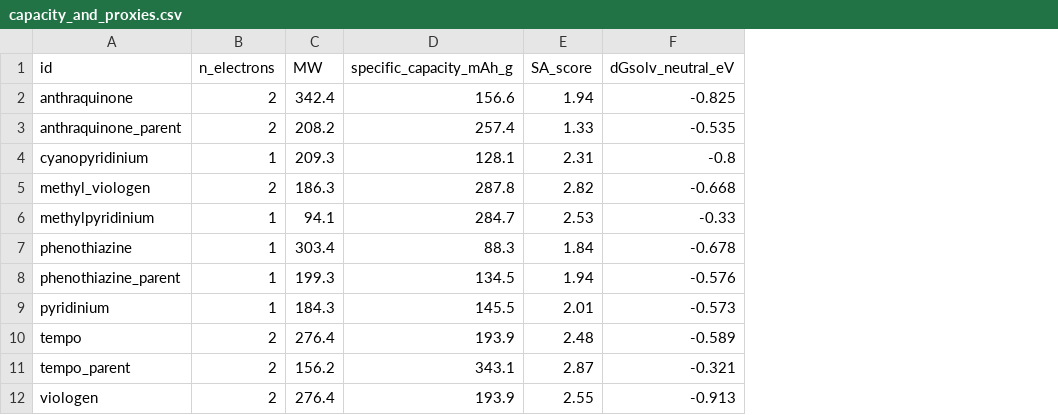
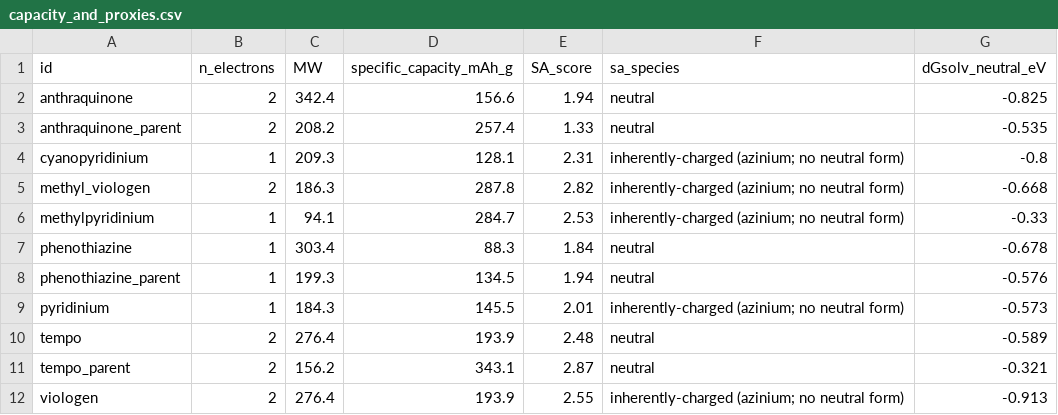
Before and after one commit to Ray16/RTFB-materials-research, a CSV file: results/capacity_and_proxies.csv, drawn as a sheet; the diff names each change by its address in the sheet, - before the commit and + after, or states it on an @@ line.

Commit message:
Harden SA-score input prep: neutralize where valid, guard dummies, flag charged
SA scorer is deterministic; correctness lives in the input. _sa_prep now sanitizes, rejects
dummy/attachment atoms and salts, neutralizes via rdMolStandardize.Uncharger where chemically
valid, and flags inherently-charged aziniums (pyridinium/viologen have no neutral form) in a
new sa_species column. All SA values are UNCHANGED vs before -> confirms the input prep was
already correct; the hardening enforces it and makes the charge-state choice explicit.

```diff
--- a/results/capacity_and_proxies.csv
+++ b/results/capacity_and_proxies.csv
+column F (sa_species), rows 2-12: neutral | neutral | inherently-charged (azinium; no neutral form) | inherently-charged (azinium; no neutral form) | inherently-charged (azinium; no neutral form) | neutral | neutral | inherently-charged (azinium; no neutral form) | neutral | neutral | inherently-charged (azinium; no neutral form)
```
Also changed, not shown: 1 other file.
